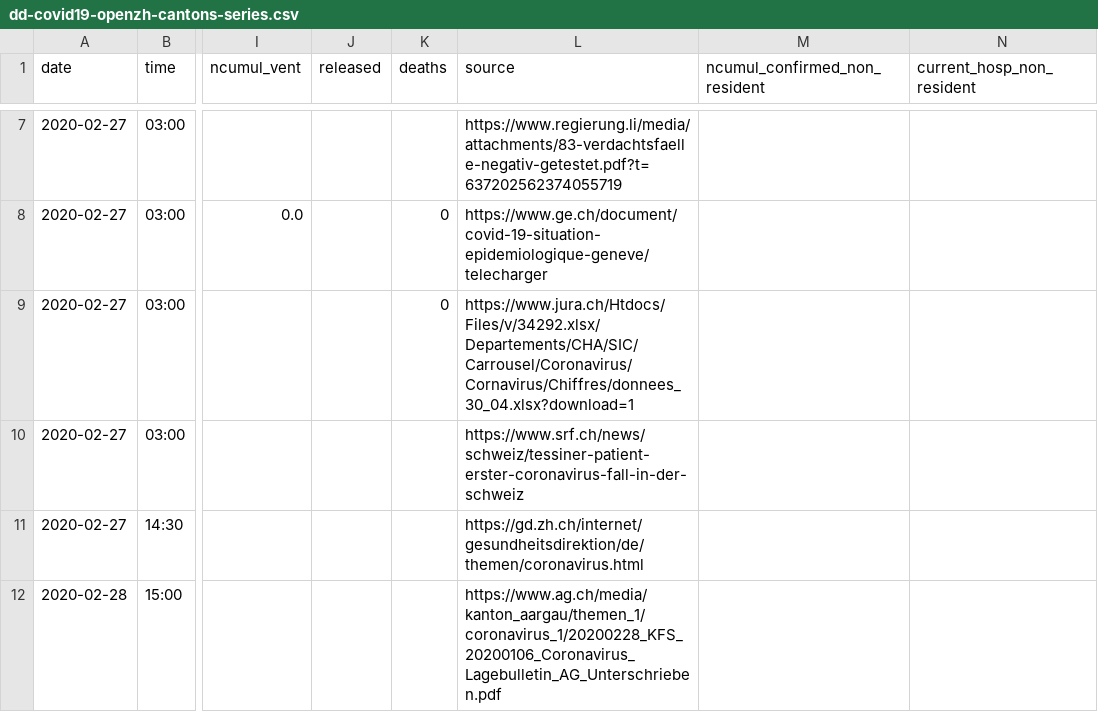
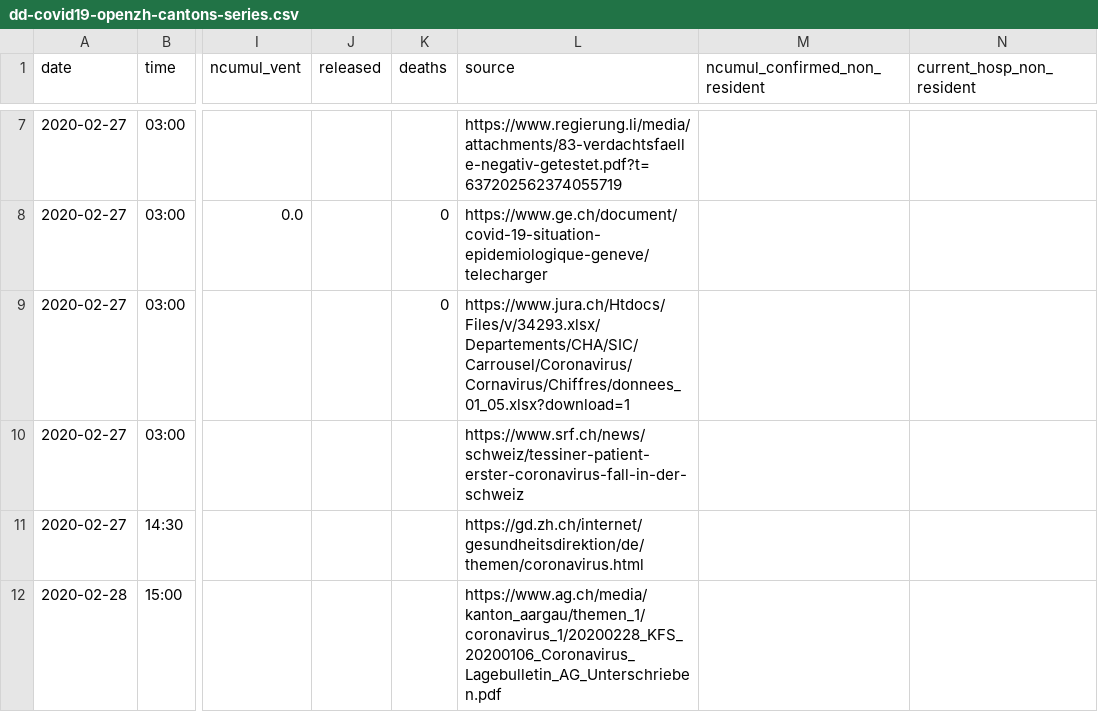
Before and after one commit to ddrobotec/ddrobotec.github.io, a CSV file: covid19_openzh_data/dd-covid19-openzh-cantons-series.csv, drawn as a sheet; only a part is shown, gaps mark what is left out; the diff covers the shown part only; the diff names each change by its address in the sheet, - before the commit and + after, or states it on an @@ line.

```diff
--- a/covid19_openzh_data/dd-covid19-openzh-cantons-series.csv
+++ b/covid19_openzh_data/dd-covid19-openzh-cantons-series.csv
-L9 (source): https://www.jura.ch/Htdocs/Files/v/34292.xlsx/Departements/CHA/SIC/Carrousel/Coronavirus/Cornavirus/Chiffres/donnees_30_04.xlsx?download=1
+L9 (source): https://www.jura.ch/Htdocs/Files/v/34293.xlsx/Departements/CHA/SIC/Carrousel/Coronavirus/Cornavirus/Chiffres/donnees_01_05.xlsx?download=1
```
Also changed, not shown: 1 added row and 63 edited cells elsewhere in this file, covid19_openzh_data/dd-covid19-openzh-cantons-latest-by-time.csv, covid19_openzh_data/dd-covid19-openzh-cantons-latest.csv, 3 other files.
